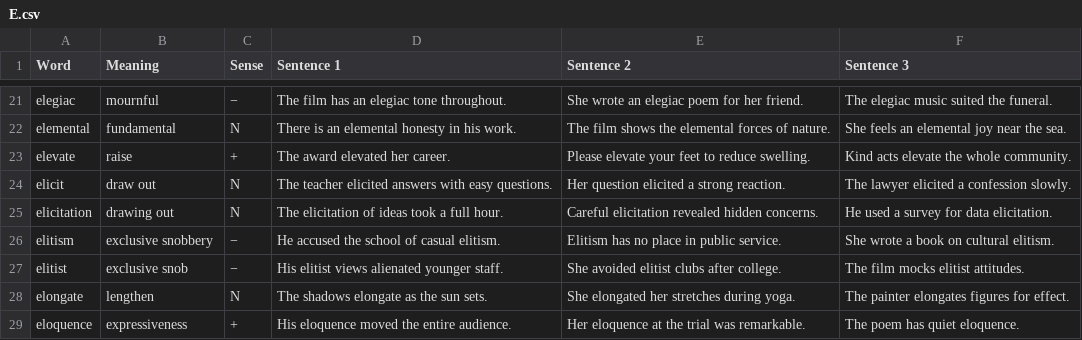
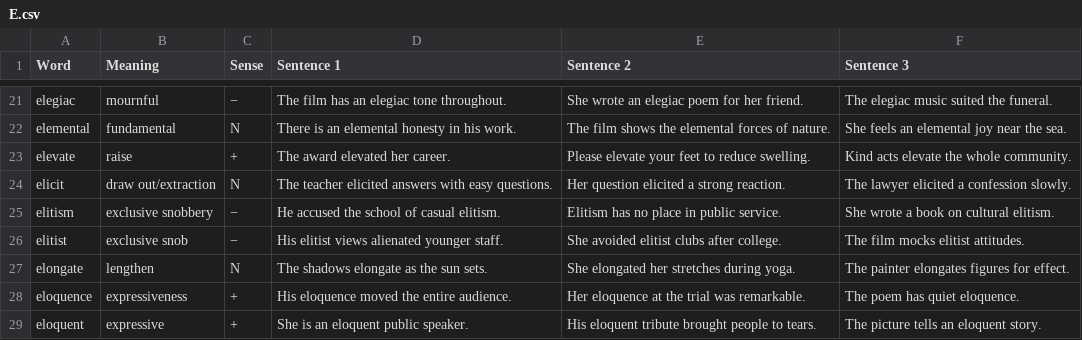
Before and after one commit to akanksharaj807/Instagram, a CSV file: vocab/E.csv, drawn as a sheet; only a part is shown, gaps mark what is left out; the shorter side is filled out with more unchanged rows.

Commit message:
Update E.csv

```diff
--- a/vocab/E.csv
+++ b/vocab/E.csv
@@ -23,4 +23,3 @@ elemental,fundamental,N,"There is an elemental honesty in his work.","The film s
 elevate,raise,+,"The award elevated her career.","Please elevate your feet to reduce swelling.","Kind acts elevate the whole community."
-elicit,draw out,N,"The teacher elicited answers with easy questions.","Her question elicited a strong reaction.","The lawyer elicited a confession slowly."
-elicitation,drawing out,N,"The elicitation of ideas took a full hour.","Careful elicitation revealed hidden concerns.","He used a survey for data elicitation."
+elicit,draw out/extraction,N,"The teacher elicited answers with easy questions.","Her question elicited a strong reaction.","The lawyer elicited a confession slowly."
 elitism,exclusive snobbery,−,"He accused the school of casual elitism.","Elitism has no place in public service.","She wrote a book on cultural elitism."
```
